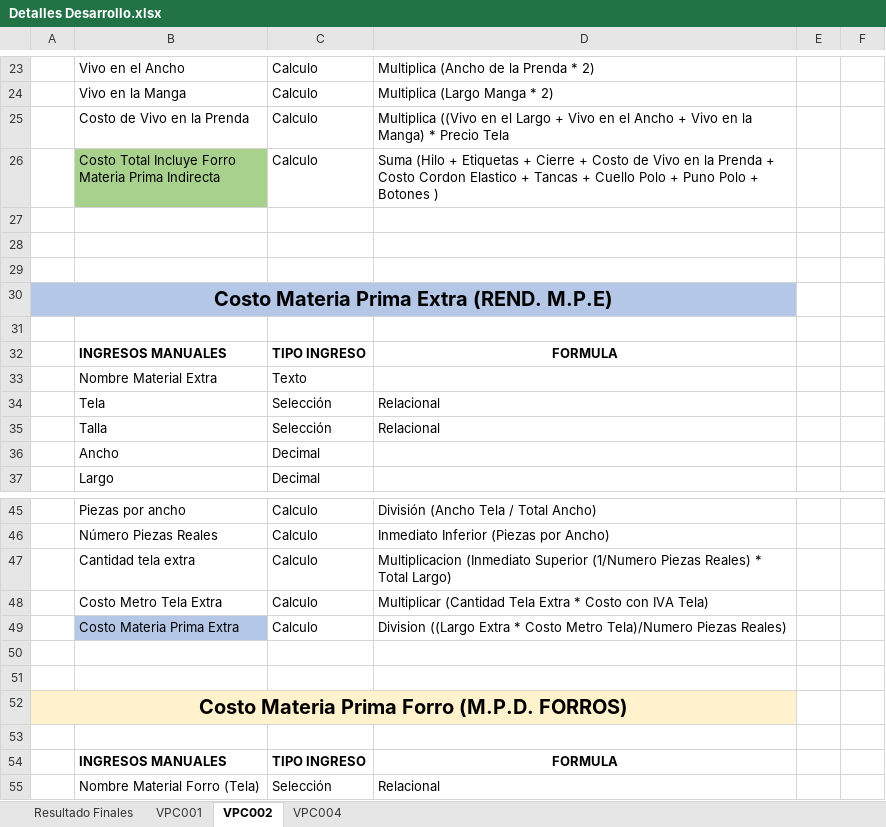
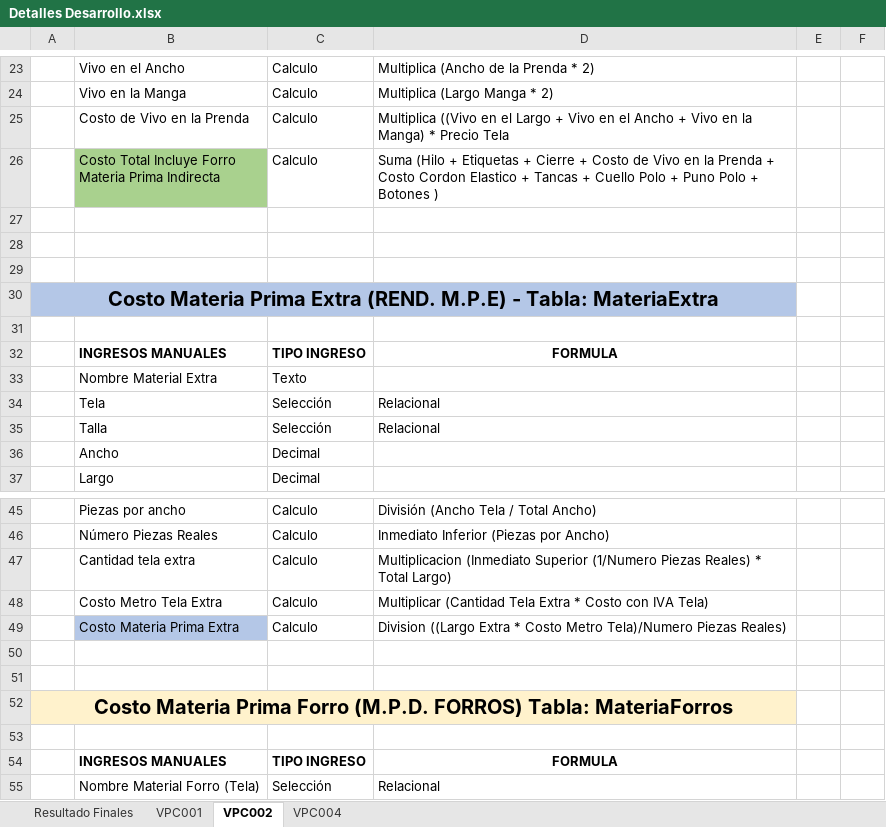
Before and after one commit to hernanxavier/trapitos, an Excel workbook: Documentos/Detalles Desarrollo.xlsx, sheet VPC002, drawn as a sheet; only a part is shown, gaps mark what is left out; values as stored, in another font and other column widths than the file's, no borders; the diff names each change by its address in the sheet, - before the commit and + after, or states it on an @@ line.

Commit message:
Acutalizacion de Documentos

```diff
--- a/Documentos/Detalles Desarrollo.xlsx (sheet VPC002)
+++ b/Documentos/Detalles Desarrollo.xlsx (sheet VPC002)
-A30: …(REND. M.P.E)
+A30: …(REND. M.P.E) - Tabla: MateriaExtra
-A52: …(M.P.D. FORROS)
+A52: …(M.P.D. FORROS) Tabla: MateriaForros
```
Also changed, not shown: 4 other files.
